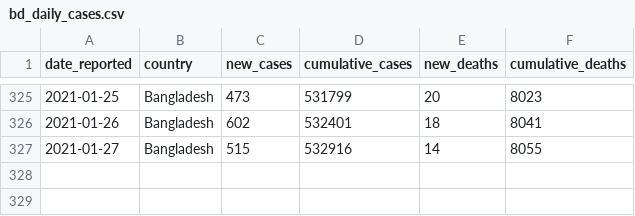
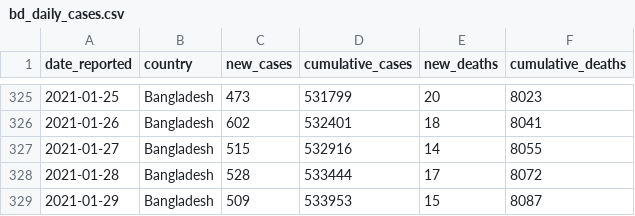
Before and after one commit to rezw4n/Bangladesh_Covid-19_Cases, a CSV file: Data/bd_daily_cases.csv, drawn as a sheet; only a part is shown, gaps mark what is left out.

Commit message:
Update data 01/30/2021 1:17 A.M.

```diff
--- a/Data/bd_daily_cases.csv
+++ b/Data/bd_daily_cases.csv
@@ -327 +327,3 @@ date_reported,country,new_cases,cumulative_cases,new_deaths,cumulative_deaths
 2021-01-27,Bangladesh,515,532916,14,8055
+2021-01-28,Bangladesh,528,533444,17,8072
+2021-01-29,Bangladesh,509,533953,15,8087
```
Also changed, not shown: 1 other file.
